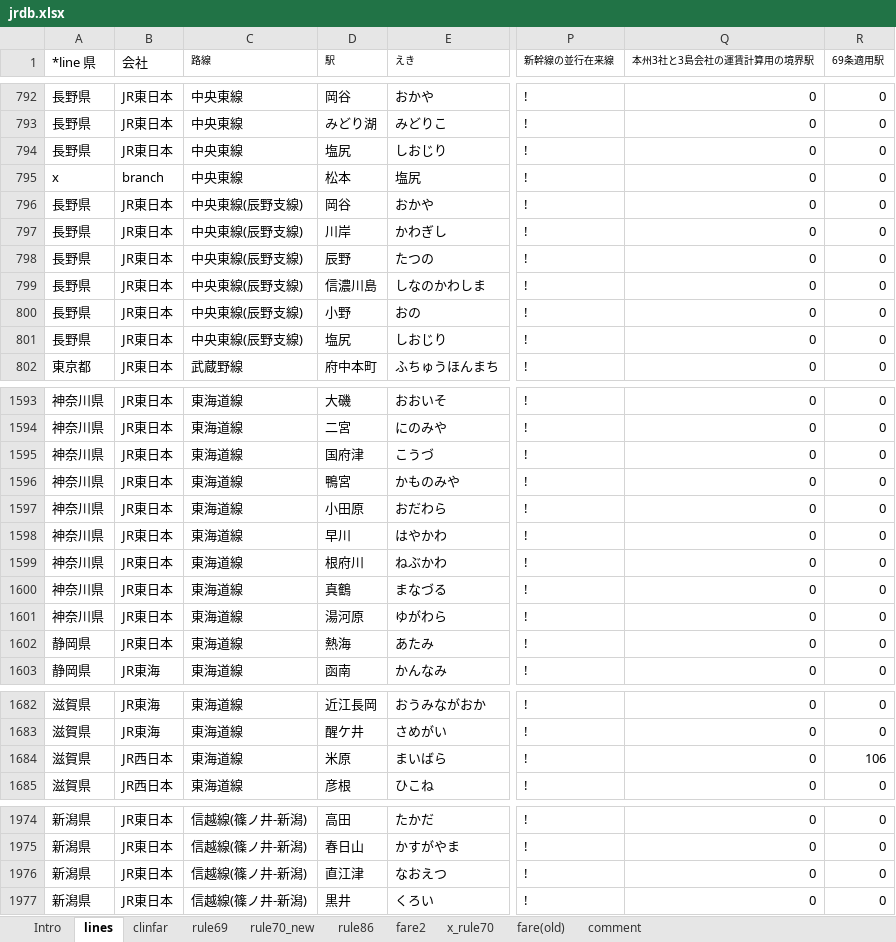
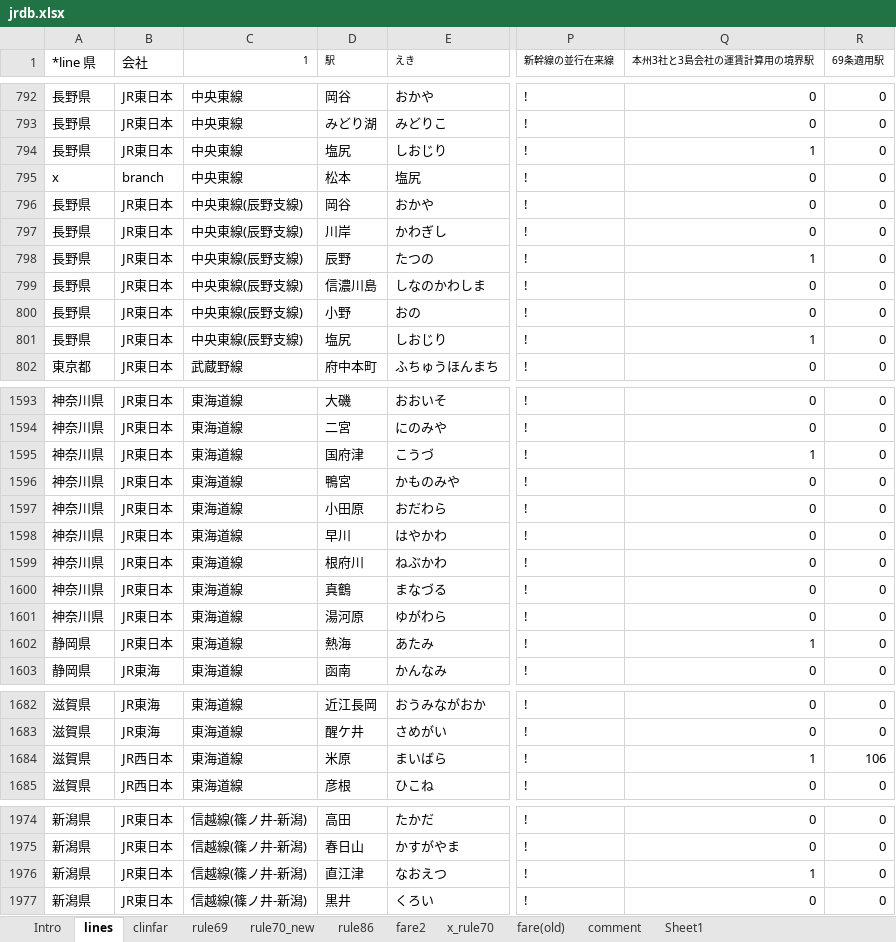
Before and after one commit to farert/farert, an Excel workbook: db/jrdb.xlsx, sheet lines, drawn as a sheet; only a part is shown, gaps mark what is left out; values as stored, in another font and other column widths than the file's, no borders; the diff covers the shown part only; the diff names each change by its address in the sheet, - before the commit and + after, or states it on an @@ line.

```diff
--- a/db/jrdb.xlsx (sheet lines)
+++ b/db/jrdb.xlsx (sheet lines)
+sheet tab: Sheet1
-C1: 路線
+C1: 1
-Q794 (本州3社と3島会社の運賃計算用の境界駅): 0
+Q794 (本州3社と3島会社の運賃計算用の境界駅): 1
-Q798 (本州3社と3島会社の運賃計算用の境界駅): 0
+Q798 (本州3社と3島会社の運賃計算用の境界駅): 1
-Q801 (本州3社と3島会社の運賃計算用の境界駅): 0
+Q801 (本州3社と3島会社の運賃計算用の境界駅): 1
-Q1595 (本州3社と3島会社の運賃計算用の境界駅): 0
+Q1595 (本州3社と3島会社の運賃計算用の境界駅): 1
-Q1602 (本州3社と3島会社の運賃計算用の境界駅): 0
+Q1602 (本州3社と3島会社の運賃計算用の境界駅): 1
-Q1684 (本州3社と3島会社の運賃計算用の境界駅): 0
+Q1684 (本州3社と3島会社の運賃計算用の境界駅): 1
-Q1976 (本州3社と3島会社の運賃計算用の境界駅): 0
+Q1976 (本州3社と3島会社の運賃計算用の境界駅): 1
```
Also changed, not shown: 10 edited cells elsewhere in this sheet, 8 other files.
